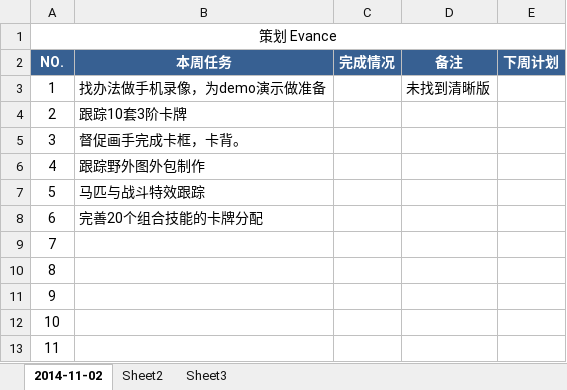
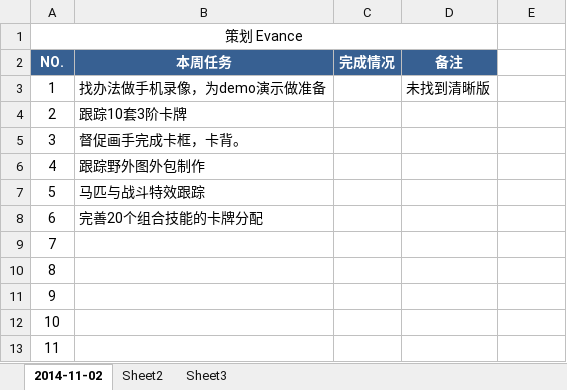
Before and after one commit to zhidew/fight2doc, an Excel workbook: 工作计划_Evance.xlsx, sheet 2014-11-02, drawn as a sheet; values as stored, in another font and other column widths than the file's, no borders; the diff names each change by its address in the sheet, - before the commit and + after, or states it on an @@ line.

```diff
--- a/工作计划_Evance.xlsx (sheet 2014-11-02)
+++ b/工作计划_Evance.xlsx (sheet 2014-11-02)
-A1:E1 merged
+A1:D1 merged
-E2: 下周计划
+E2: (empty)
-E2 fill: #376092
+E2 fill: none
```
Also changed, not shown: 工作计划_Chesley.xlsx.
